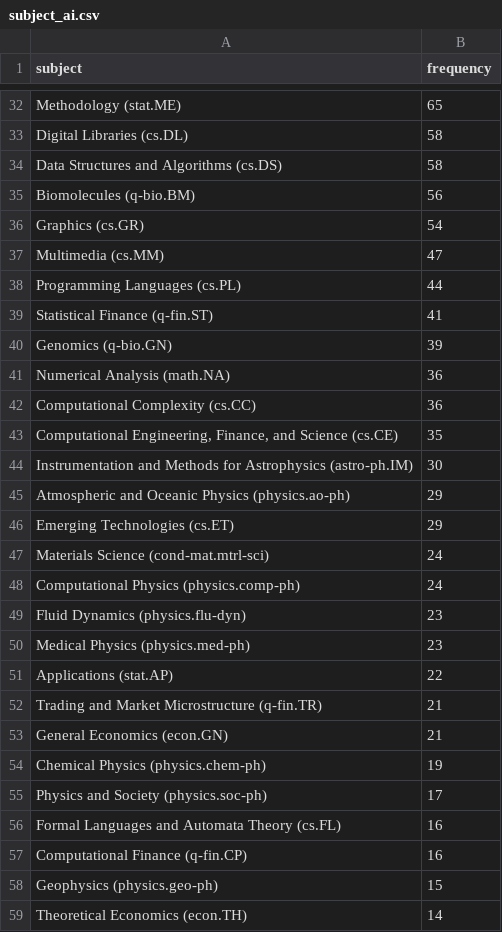
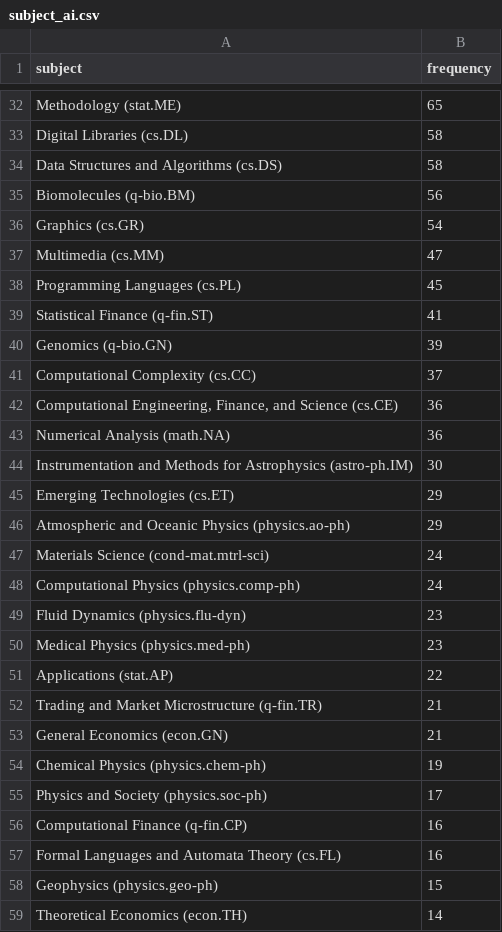
Before and after one commit to ThomasKranz/arxiv_ETL, a CSV file: data/subject_ai.csv, drawn as a sheet; only a part is shown, gaps mark what is left out; the diff covers the shown part only.

```diff
--- a/data/subject_ai.csv
+++ b/data/subject_ai.csv
@@ -37,11 +37,11 @@ Graphics (cs.GR),54
 Multimedia (cs.MM),47
-Programming Languages (cs.PL),44
+Programming Languages (cs.PL),45
 Statistical Finance (q-fin.ST),41
 Genomics (q-bio.GN),39
+Computational Complexity (cs.CC),37
+"Computational Engineering, Finance, and Science (cs.CE)",36
 Numerical Analysis (math.NA),36
-Computational Complexity (cs.CC),36
-"Computational Engineering, Finance, and Science (cs.CE)",35
 Instrumentation and Methods for Astrophysics (astro-ph.IM),30
+Emerging Technologies (cs.ET),29
 Atmospheric and Oceanic Physics (physics.ao-ph),29
-Emerging Technologies (cs.ET),29
 Materials Science (cond-mat.mtrl-sci),24
@@ -55,4 +55,4 @@ Chemical Physics (physics.chem-ph),19
 Physics and Society (physics.soc-ph),17
+Computational Finance (q-fin.CP),16
 Formal Languages and Automata Theory (cs.FL),16
-Computational Finance (q-fin.CP),16
 Geophysics (physics.geo-ph),15
```
Also changed, not shown: 37 moved rows and 14 edited cells elsewhere in this file, 2 other files.
